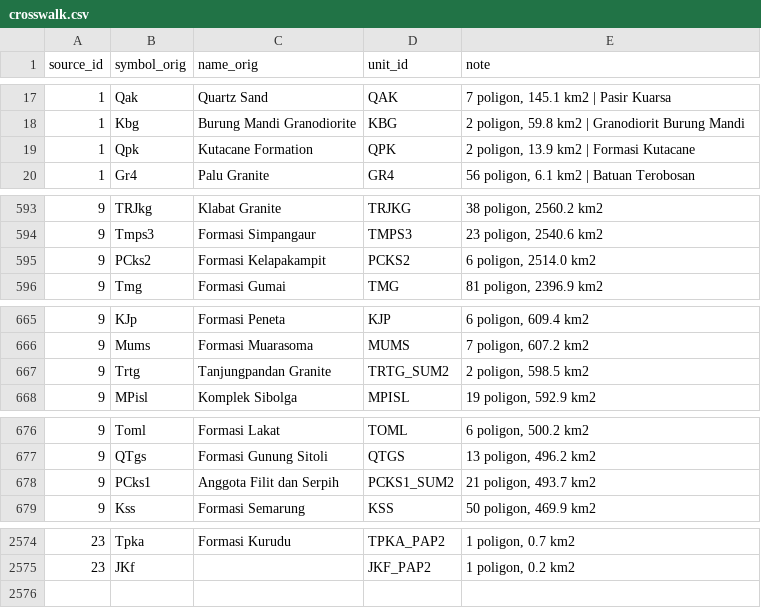
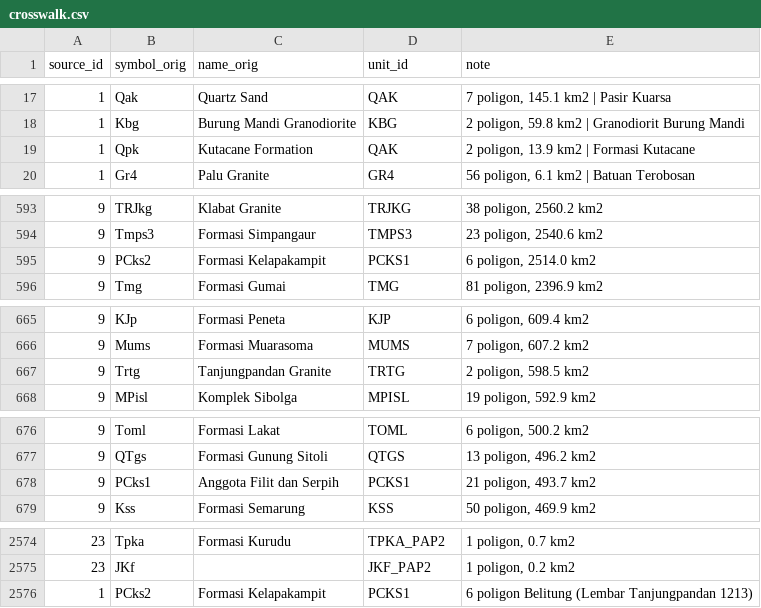
Before and after one commit to ghoziankarami/orebit-geoatlas, a CSV file: reference/crosswalk.csv, drawn as a sheet; only a part is shown, gaps mark what is left out; the diff covers the shown part only.

```diff
--- a/reference/crosswalk.csv
+++ b/reference/crosswalk.csv
@@ -18,3 +18,3 @@ source_id,symbol_orig,name_orig,unit_id,note
 1,Kbg,Burung Mandi Granodiorite,KBG,"2 poligon, 59.8 km2 | Granodiorit Burung Mandi"
-1,Qpk,Kutacane Formation,QPK,"2 poligon, 13.9 km2 | Formasi Kutacane"
+1,Qpk,Kutacane Formation,QAK,"2 poligon, 13.9 km2 | Formasi Kutacane"
 1,Gr4,Palu Granite,GR4,"56 poligon, 6.1 km2 | Batuan Terobosan"
@@ -594,3 +594,3 @@ source_id,symbol_orig,name_orig,unit_id,note
 9,Tmps3,Formasi Simpangaur,TMPS3,"23 poligon, 2540.6 km2"
-9,PCks2,Formasi Kelapakampit,PCKS2,"6 poligon, 2514.0 km2"
+9,PCks2,Formasi Kelapakampit,PCKS1,"6 poligon, 2514.0 km2"
 9,Tmg,Formasi Gumai,TMG,"81 poligon, 2396.9 km2"
@@ -666,3 +666,3 @@ source_id,symbol_orig,name_orig,unit_id,note
 9,Mums,Formasi Muarasoma,MUMS,"7 poligon, 607.2 km2"
-9,Trtg,Tanjungpandan Granite,TRTG_SUM2,"2 poligon, 598.5 km2"
+9,Trtg,Tanjungpandan Granite,TRTG,"2 poligon, 598.5 km2"
 9,MPisl,Komplek Sibolga,MPISL,"19 poligon, 592.9 km2"
@@ -677,3 +677,3 @@ source_id,symbol_orig,name_orig,unit_id,note
 9,QTgs,Formasi Gunung Sitoli,QTGS,"13 poligon, 496.2 km2"
-9,PCks1,Anggota Filit dan Serpih,PCKS1_SUM2,"21 poligon, 493.7 km2"
+9,PCks1,Anggota Filit dan Serpih,PCKS1,"21 poligon, 493.7 km2"
 9,Kss,Formasi Semarung,KSS,"50 poligon, 469.9 km2"
@@ -2575 +2575,2 @@ source_id,symbol_orig,name_orig,unit_id,note
 23,JKf,,JKF_PAP2,"1 poligon, 0.2 km2"
+1,PCks2,Formasi Kelapakampit,PCKS1,6 poligon Belitung (Lembar Tanjungpandan 1213)
```
Also changed, not shown: 7 edited cells elsewhere in this file, reference/sources.csv, reference/units.csv, 12 other files.
